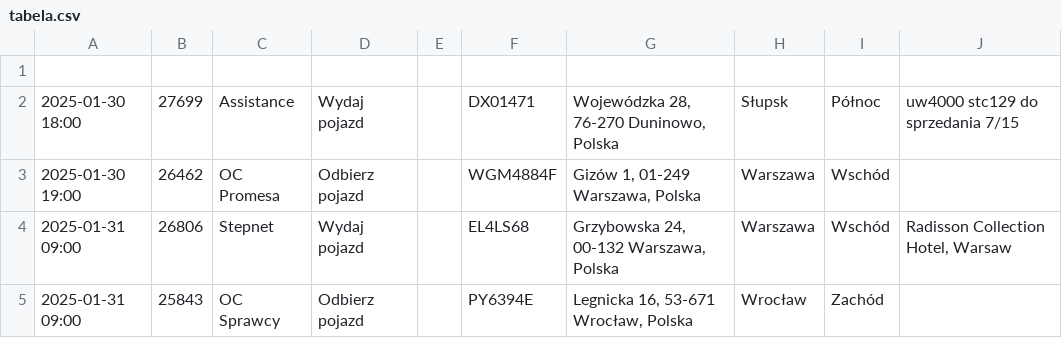
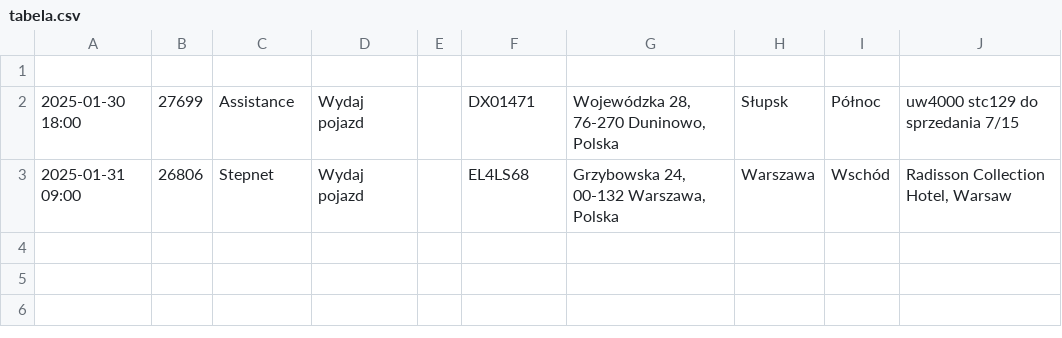
Before and after one commit to chojnacky/chojnacky.github.io, a CSV file: tabela.csv, drawn as a sheet.

Commit message:
Dodanie lub aktualizacja pliku tabela.csv

```diff
--- a/tabela.csv
+++ b/tabela.csv
@@ -2,4 +2,2 @@
 2025-01-30 18:00;27699;Assistance;Wydaj pojazd;;DX01471;Wojewódzka 28, 76-270 Duninowo, Polska;Słupsk;Północ;uw4000 stc129 do sprzedania 7/15
-2025-01-30 19:00;26462;OC Promesa;Odbierz pojazd;;WGM4884F;Gizów 1, 01-249 Warszawa, Polska;Warszawa;Wschód;
 2025-01-31 09:00;26806;Stepnet;Wydaj pojazd;;EL4LS68;Grzybowska 24, 00-132 Warszawa, Polska;Warszawa;Wschód;Radisson Collection Hotel, Warsaw
-2025-01-31 09:00;25843;OC Sprawcy;Odbierz pojazd;;PY6394E;Legnicka 16, 53-671 Wrocław, Polska;Wrocław;Zachód;
```
